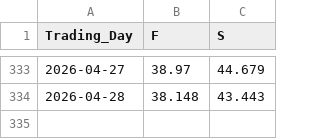
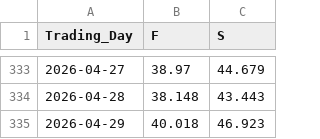
Before and after one commit to Economics-SP-V/Showroom, a CSV file: Produkte/Preise/Preise.csv, drawn as a sheet; only a part is shown, gaps mark what is left out.

```diff
--- a/Produkte/Preise/Preise.csv
+++ b/Produkte/Preise/Preise.csv
@@ -334 +334,2 @@ Trading_Day,F,S
 2026-04-28,38.148,43.443
+2026-04-29,40.018,46.923
```
Also changed, not shown: Produkte/Preise/KrPr.csv, 2 other files.
